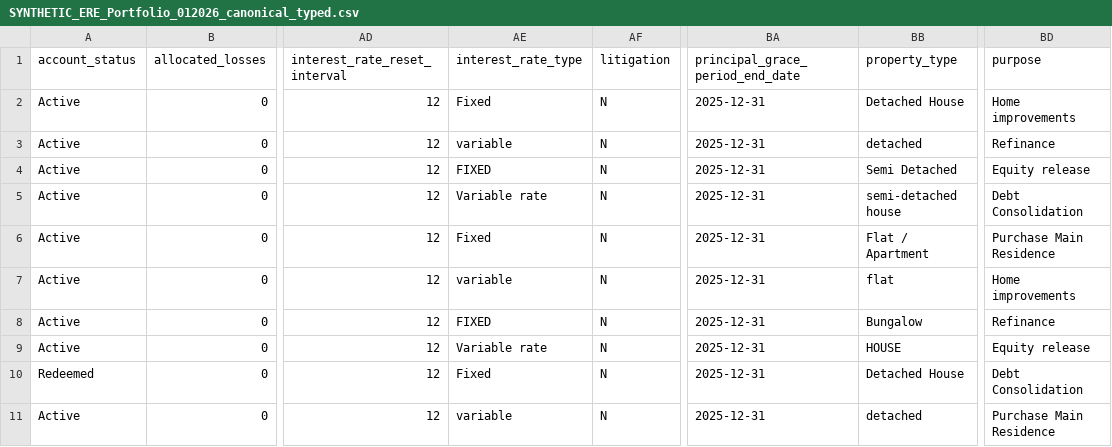
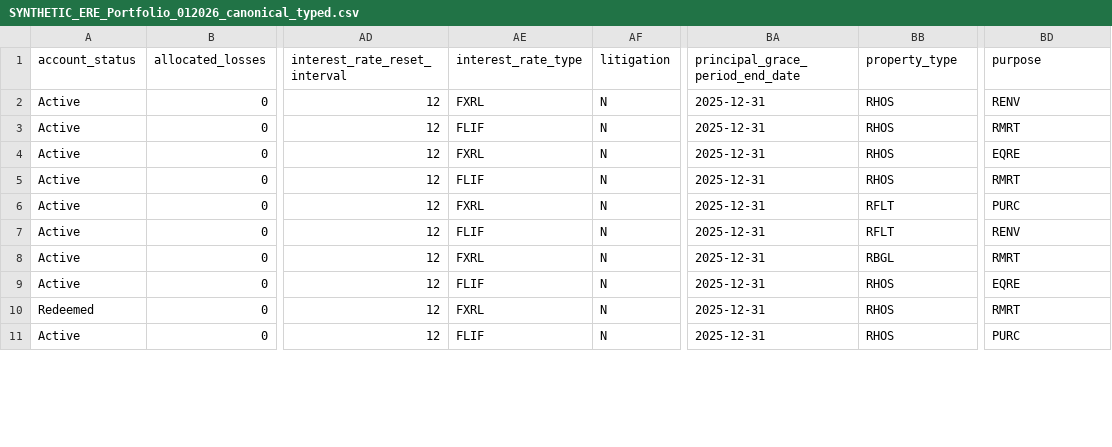
Before and after one commit to joshua1602-svg/trakt, a CSV file: synthetic_demo/output/SYNTHETIC_ERE_Portfolio_012026_canonical_typed.csv, drawn as a sheet; only a part is shown, gaps mark what is left out; the diff covers the shown part only; the diff names each change by its address in the sheet, - before the commit and + after, or states it on an @@ line.

```diff
--- a/synthetic_demo/output/SYNTHETIC_ERE_Portfolio_012026_canonical_typed.csv
+++ b/synthetic_demo/output/SYNTHETIC_ERE_Portfolio_012026_canonical_typed.csv
-AE2 (interest_rate_type): Fixed
+AE2 (interest_rate_type): FXRL
-BB2 (property_type): Detached House
+BB2 (property_type): RHOS
-BD2 (purpose): Home improvements
+BD2 (purpose): RENV
-AE3 (interest_rate_type): variable
+AE3 (interest_rate_type): FLIF
-BB3 (property_type): detached
+BB3 (property_type): RHOS
-BD3 (purpose): Refinance
+BD3 (purpose): RMRT
-AE4 (interest_rate_type): FIXED
+AE4 (interest_rate_type): FXRL
-BB4 (property_type): Semi Detached
+BB4 (property_type): RHOS
-BD4 (purpose): Equity release
+BD4 (purpose): EQRE
-AE5 (interest_rate_type): Variable rate
+AE5 (interest_rate_type): FLIF
-BB5 (property_type): semi-detached house
+BB5 (property_type): RHOS
-BD5 (purpose): Debt Consolidation
+BD5 (purpose): RMRT
-AE6 (interest_rate_type): Fixed
+AE6 (interest_rate_type): FXRL
-BB6 (property_type): Flat / Apartment
+BB6 (property_type): RFLT
-BD6 (purpose): Purchase Main Residence
+BD6 (purpose): PURC
-AE7 (interest_rate_type): variable
+AE7 (interest_rate_type): FLIF
-BB7 (property_type): flat
+BB7 (property_type): RFLT
-BD7 (purpose): Home improvements
+BD7 (purpose): RENV
-AE8 (interest_rate_type): FIXED
+AE8 (interest_rate_type): FXRL
-BB8 (property_type): Bungalow
+BB8 (property_type): RBGL
-BD8 (purpose): Refinance
+BD8 (purpose): RMRT
-AE9 (interest_rate_type): Variable rate
+AE9 (interest_rate_type): FLIF
-BB9 (property_type): HOUSE
+BB9 (property_type): RHOS
-BD9 (purpose): Equity release
+BD9 (purpose): EQRE
-AE10 (interest_rate_type): Fixed
+AE10 (interest_rate_type): FXRL
-BB10 (property_type): Detached House
+BB10 (property_type): RHOS
-BD10 (purpose): Debt Consolidation
+BD10 (purpose): RMRT
-AE11 (interest_rate_type): variable
+AE11 (interest_rate_type): FLIF
-BB11 (property_type): detached
+BB11 (property_type): RHOS
-BD11 (purpose): Purchase Main Residence
+BD11 (purpose): PURC
```
Also changed, not shown: 78 edited cells elsewhere in this file, synthetic_demo/output/SYNTHETIC_ERE_Portfolio_012026_ESMA_Annex2_projected.csv, synthetic_demo/output/validation/SYNTHETIC_ERE_Portfolio_012026_field_summary.csv, 16 other files.
